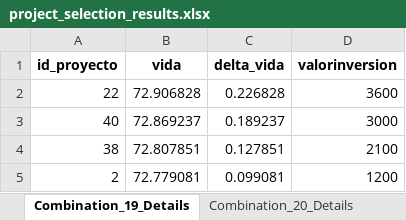
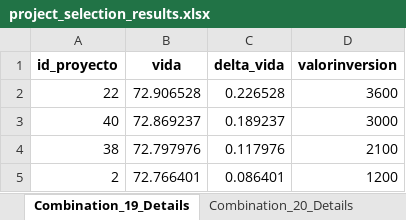
Before and after one commit to geogeekSenior/SimuladorProyectosInversion, an Excel workbook: project_selection_results.xlsx, sheet Combination_19_Details, drawn as a sheet; values as stored, in another font and other column widths than the file's, no borders; the diff names each change by its address in the sheet, - before the commit and + after, or states it on an @@ line.

```diff
--- a/project_selection_results.xlsx (sheet Combination_19_Details)
+++ b/project_selection_results.xlsx (sheet Combination_19_Details)
-B2 (vida): 72.906828
+B2 (vida): 72.906528
-C2 (delta_vida): 0.226828
+C2 (delta_vida): 0.226528
-B4 (vida): 72.807851
+B4 (vida): 72.797976
-C4 (delta_vida): 0.127851
+C4 (delta_vida): 0.117976
-B5 (vida): 72.779081
+B5 (vida): 72.766401
-C5 (delta_vida): 0.099081
+C5 (delta_vida): 0.086401
```
Also changed, not shown: sheet Top_20_Summary, sheet Combination_15_Details, sheet Combination_20_Details, sheet Combination_5_Details, sheet Combination_13_Details, sheet Combination_3_Details, 15 more sheets, 4 other files.
